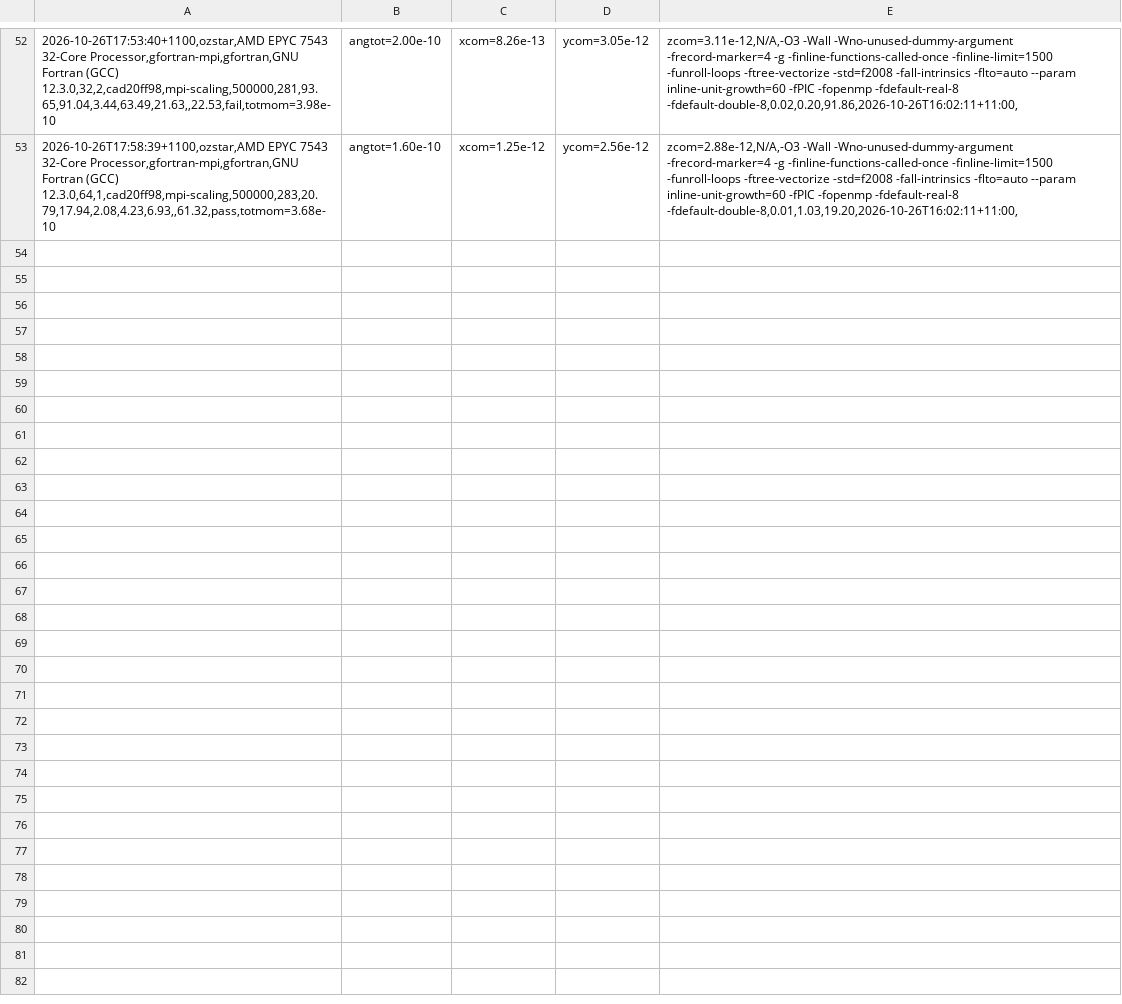
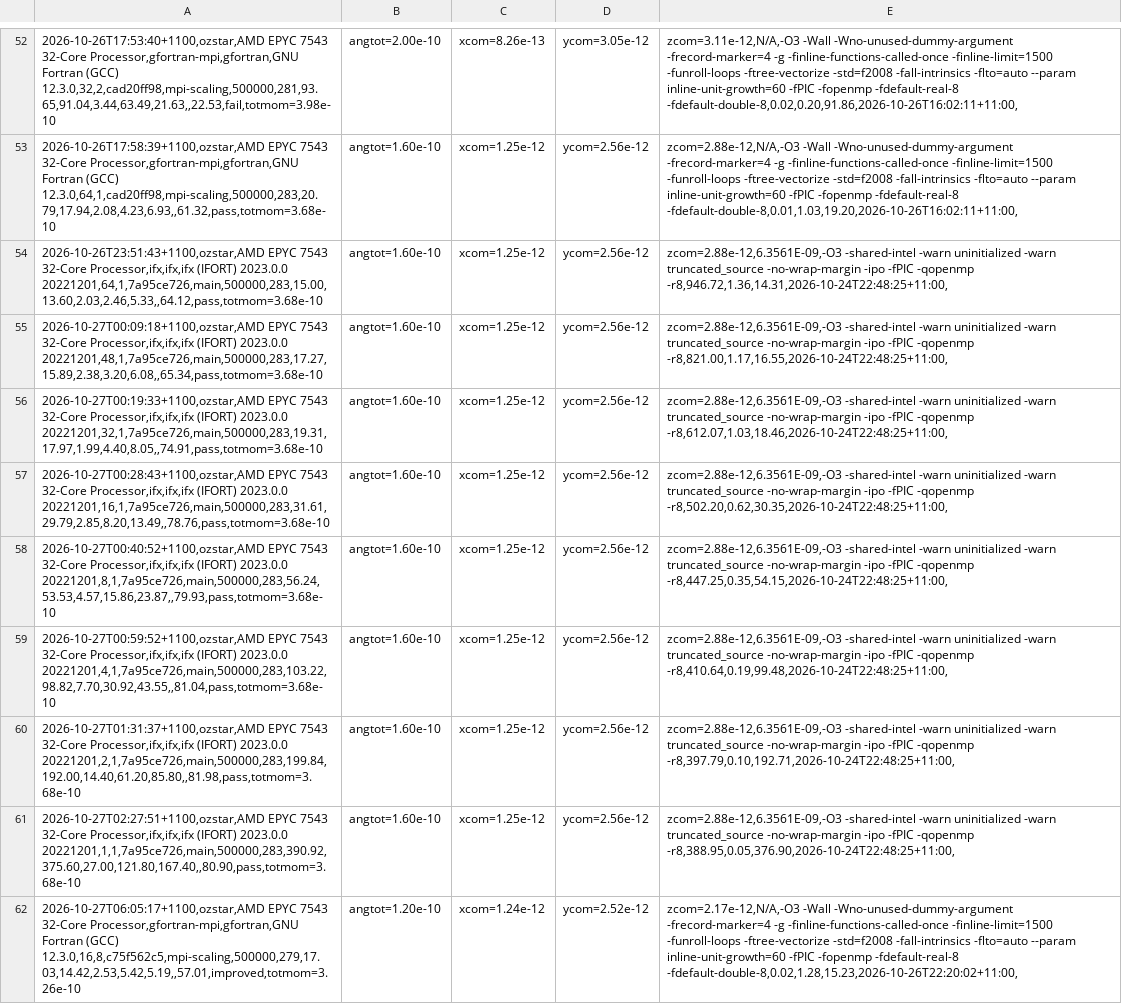
Before and after one commit to phantomSPH/phantom-benchmarks, a CSV file: results/ozstar/discbinary.csv, drawn as a sheet; only a part is shown, gaps mark what is left out; the diff names each change by its address in the sheet, - before the commit and + after, or states it on an @@ line.

```diff
--- a/results/ozstar/discbinary.csv
+++ b/results/ozstar/discbinary.csv
+row 54: 2026-10-26T23:51:43+1100,ozstar,AMD EPYC 7543 32-Core Processor,ifx,ifx,ifx (IFORT) 2023.0.0 20221201,64,1,7a95ce726,main,500000,283,15.00,13.60,2.03,2.46,5.33,,64.12,pass,totmom=3.68e-10 | angtot=1.60e-10 | xcom=1.25e-12 | ycom=2.56e-12 | zcom=2.88e-12,6.3561E-09,-O3 -shared-intel -warn uninitialized -warn truncated_source -no-wrap-margin -ipo -fPIC -qopenmp -r8,946.72,1.36,14.31,2026-10-24T22:48:25+11:00,
+row 55: 2026-10-27T00:09:18+1100,ozstar,AMD EPYC 7543 32-Core Processor,ifx,ifx,ifx (IFORT) 2023.0.0 20221201,48,1,7a95ce726,main,500000,283,17.27,15.89,2.38,3.20,6.08,,65.34,pass,totmom=3.68e-10 | angtot=1.60e-10 | xcom=1.25e-12 | ycom=2.56e-12 | zcom=2.88e-12,6.3561E-09,-O3 -shared-intel -warn uninitialized -warn truncated_source -no-wrap-margin -ipo -fPIC -qopenmp -r8,821.00,1.17,16.55,2026-10-24T22:48:25+11:00,
+row 56: 2026-10-27T00:19:33+1100,ozstar,AMD EPYC 7543 32-Core Processor,ifx,ifx,ifx (IFORT) 2023.0.0 20221201,32,1,7a95ce726,main,500000,283,19.31,17.97,1.99,4.40,8.05,,74.91,pass,totmom=3.68e-10 | angtot=1.60e-10 | xcom=1.25e-12 | ycom=2.56e-12 | zcom=2.88e-12,6.3561E-09,-O3 -shared-intel -warn uninitialized -warn truncated_source -no-wrap-margin -ipo -fPIC -qopenmp -r8,612.07,1.03,18.46,2026-10-24T22:48:25+11:00,
+row 57: 2026-10-27T00:28:43+1100,ozstar,AMD EPYC 7543 32-Core Processor,ifx,ifx,ifx (IFORT) 2023.0.0 20221201,16,1,7a95ce726,main,500000,283,31.61,29.79,2.85,8.20,13.49,,78.76,pass,totmom=3.68e-10 | angtot=1.60e-10 | xcom=1.25e-12 | ycom=2.56e-12 | zcom=2.88e-12,6.3561E-09,-O3 -shared-intel -warn uninitialized -warn truncated_source -no-wrap-margin -ipo -fPIC -qopenmp -r8,502.20,0.62,30.35,2026-10-24T22:48:25+11:00,
+row 58: 2026-10-27T00:40:52+1100,ozstar,AMD EPYC 7543 32-Core Processor,ifx,ifx,ifx (IFORT) 2023.0.0 20221201,8,1,7a95ce726,main,500000,283,56.24,53.53,4.57,15.86,23.87,,79.93,pass,totmom=3.68e-10 | angtot=1.60e-10 | xcom=1.25e-12 | ycom=2.56e-12 | zcom=2.88e-12,6.3561E-09,-O3 -shared-intel -warn uninitialized -warn truncated_source -no-wrap-margin -ipo -fPIC -qopenmp -r8,447.25,0.35,54.15,2026-10-24T22:48:25+11:00,
+row 59: 2026-10-27T00:59:52+1100,ozstar,AMD EPYC 7543 32-Core Processor,ifx,ifx,ifx (IFORT) 2023.0.0 20221201,4,1,7a95ce726,main,500000,283,103.22,98.82,7.70,30.92,43.55,,81.04,pass,totmom=3.68e-10 | angtot=1.60e-10 | xcom=1.25e-12 | ycom=2.56e-12 | zcom=2.88e-12,6.3561E-09,-O3 -shared-intel -warn uninitialized -warn truncated_source -no-wrap-margin -ipo -fPIC -qopenmp -r8,410.64,0.19,99.48,2026-10-24T22:48:25+11:00,
+row 60: 2026-10-27T01:31:37+1100,ozstar,AMD EPYC 7543 32-Core Processor,ifx,ifx,ifx (IFORT) 2023.0.0 20221201,2,1,7a95ce726,main,500000,283,199.84,192.00,14.40,61.20,85.80,,81.98,pass,totmom=3.68e-10 | angtot=1.60e-10 | xcom=1.25e-12 | ycom=2.56e-12 | zcom=2.88e-12,6.3561E-09,-O3 -shared-intel -warn uninitialized -warn truncated_source -no-wrap-margin -ipo -fPIC -qopenmp -r8,397.79,0.10,192.71,2026-10-24T22:48:25+11:00,
+row 61: 2026-10-27T02:27:51+1100,ozstar,AMD EPYC 7543 32-Core Processor,ifx,ifx,ifx (IFORT) 2023.0.0 20221201,1,1,7a95ce726,main,500000,283,390.92,375.60,27.00,121.80,167.40,,80.90,pass,totmom=3.68e-10 | angtot=1.60e-10 | xcom=1.25e-12 | ycom=2.56e-12 | zcom=2.88e-12,6.3561E-09,-O3 -shared-intel -warn uninitialized -warn truncated_source -no-wrap-margin -ipo -fPIC -qopenmp -r8,388.95,0.05,376.90,2026-10-24T22:48:25+11:00,
+row 62: 2026-10-27T06:05:17+1100,ozstar,AMD EPYC 7543 32-Core Processor,gfortran-mpi,gfortran,GNU Fortran (GCC) 12.3.0,16,8,c75f562c5,mpi-scaling,500000,279,17.03,14.42,2.53,5.42,5.19,,57.01,improved,totmom=3.26e-10 | angtot=1.20e-10 | xcom=1.24e-12 | ycom=2.52e-12 | zcom=2.17e-12,N/A,-O3 -Wall -Wno-unused-dummy-argument -frecord-marker=4 -g -finline-functions-called-once -finline-limit=1500 -funroll-loops -ftree-vectorize -std=f2008 -fall-intrinsics -flto=auto --param inline-unit-growth=60 -fPIC -fopenmp -fdefault-real-8 -fdefault-double-8,0.02,1.28,15.23,2026-10-26T22:20:02+11:00,
```
Also changed, not shown: results/ozstar/commonenv.csv, results/ozstar/grtde10m.csv, 4 other files.
